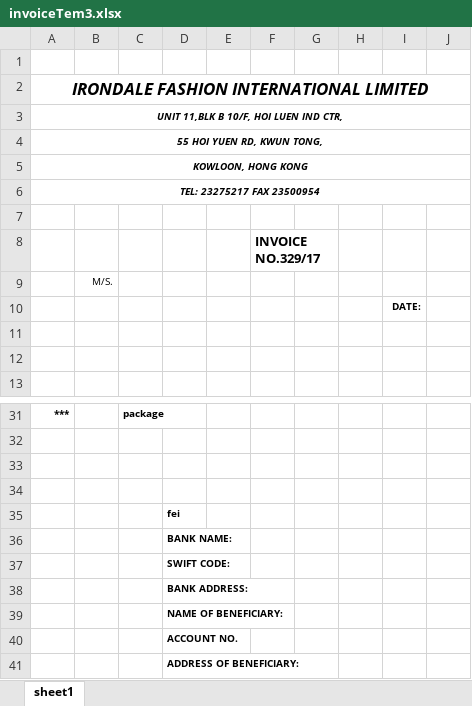
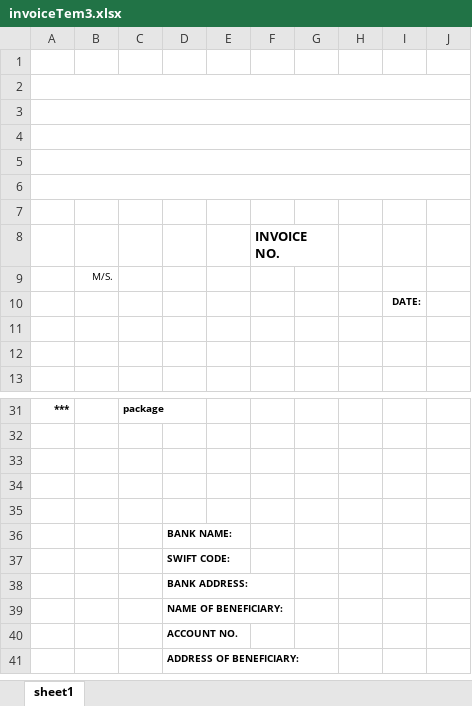
Before and after one commit to cntam/highablePrint, an Excel workbook: template/invoiceTem3.xlsx, sheet sheet1, drawn as a sheet; only a part is shown, gaps mark what is left out; values as stored, in another font and other column widths than the file's, no borders; removed rows and columns are numbered as before the commit, all else as after; the diff names each change by its address in the sheet, - before the commit and + after, or states it on an @@ line.

```diff
--- a/template/invoiceTem3.xlsx (sheet sheet1)
+++ b/template/invoiceTem3.xlsx (sheet sheet1)
-row 2: IRONDALE FASHION INTERNATIONAL LIMITED
-row 3: UNIT 11,BLK B 10/F, HOI LUEN IND CTR,
-row 4: 55 HOI YUEN RD, KWUN TONG,
-row 5: KOWLOON, HONG KONG
-row 6: TEL: 23275217 FAX 23500954
+A2:J2 merged
+row 3: (empty)
+row 4: (empty)
+row 5: (empty)
+row 6: (empty)
+row 7: (empty)
-F8: INVOICE NO.329/17
+F8: INVOICE NO.
-D35: fei
+D35: (empty)
```
Also changed, not shown: 2 other files.
